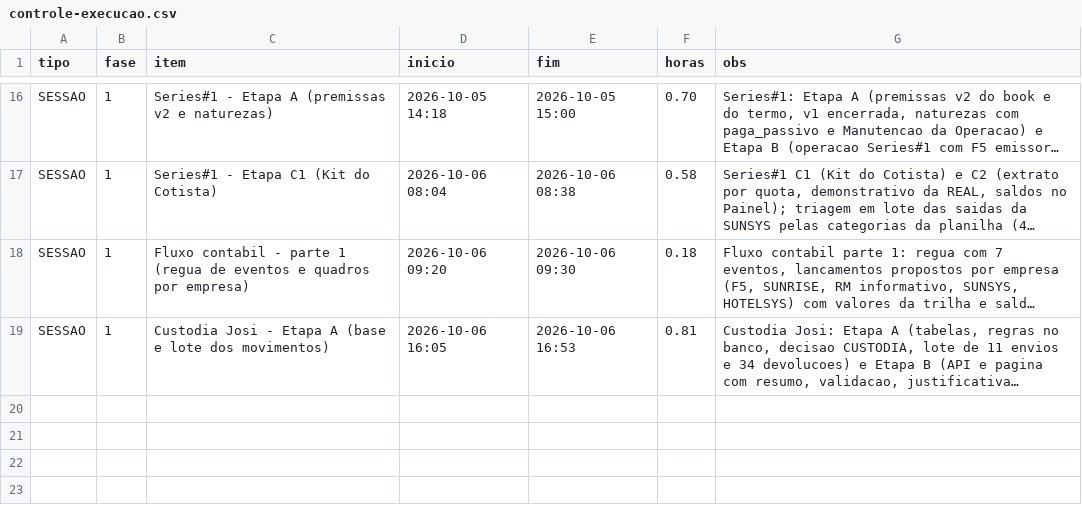
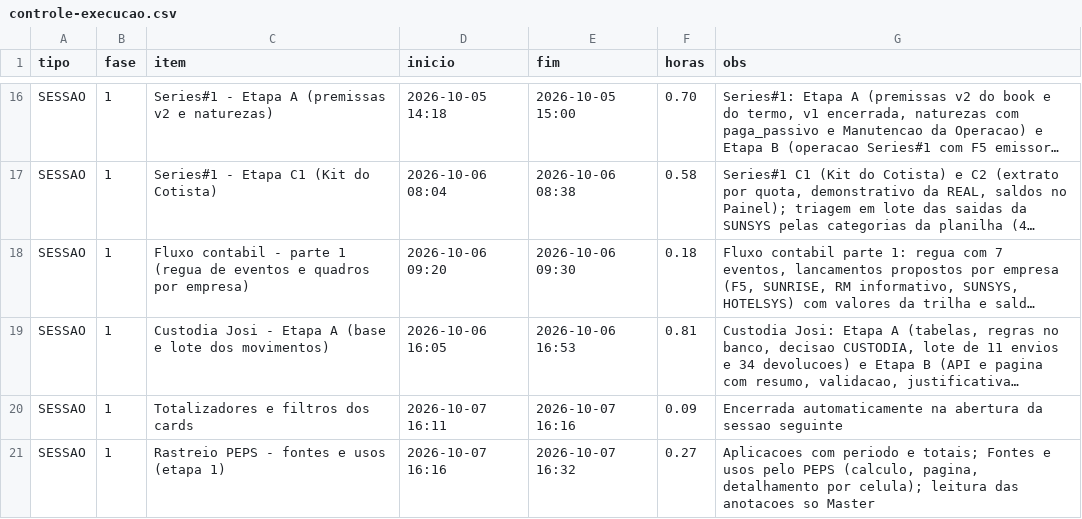
Before and after one commit to hponteshome/ledgr, a CSV file: docs/controle-execucao.csv, drawn as a sheet; only a part is shown, gaps mark what is left out; long unchanged cells end in …; the diff names each change by its address in the sheet, - before the commit and + after, or states it on an @@ line.

Commit message:
docs(controle): horas das sessoes de totalizadores e do rastreio PEPS

```diff
--- a/docs/controle-execucao.csv
+++ b/docs/controle-execucao.csv
+row 20: SESSAO | 1 | Totalizadores e filtros dos cards | 2026-10-07 16:11 | 2026-10-07 16:16 | 0.09 | Encerrada automaticamente na abertura da sessao seguinte
+row 21: SESSAO | 1 | Rastreio PEPS - fontes e usos (etapa 1) | 2026-10-07 16:16 | 2026-10-07 16:32 | 0.27 | Aplicacoes com periodo e totais; Fontes e usos pelo PEPS (calculo, pagina, detalhamento por celula); leitura das anotacoes so Master
```
